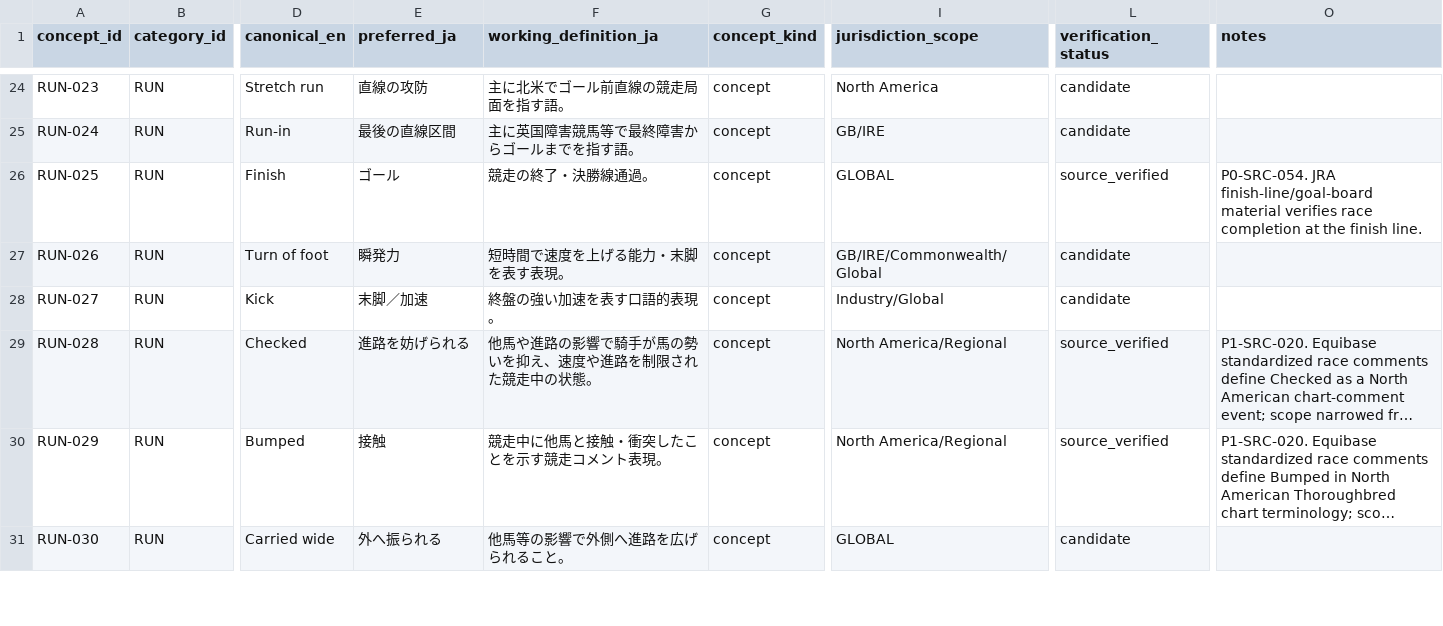
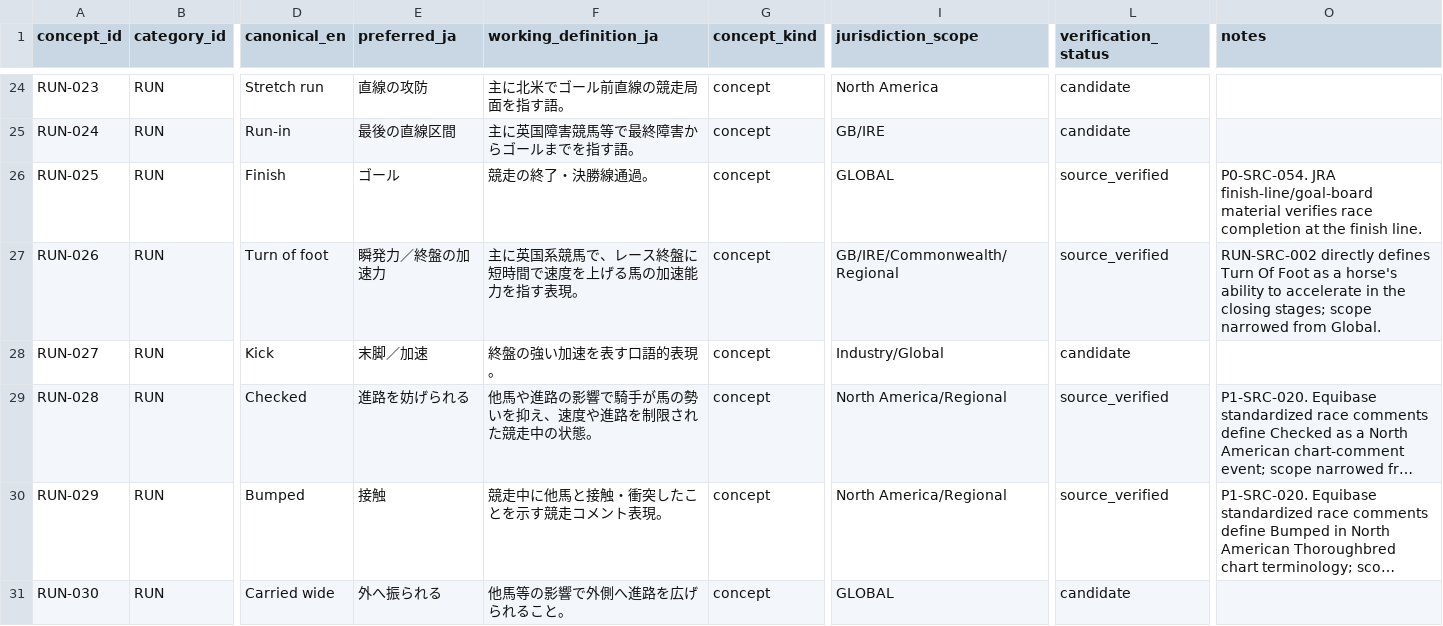
Before and after one commit to badjoke-lab/where-horses-run, a TSV file: data/glossary-master/concepts/11-run.tsv, drawn as a sheet; only a part is shown, gaps mark what is left out; long unchanged cells end in …; the diff covers the shown part only; the diff names each change by its address in the sheet, - before the commit and + after, or states it on an @@ line.

```diff
--- a/data/glossary-master/concepts/11-run.tsv
+++ b/data/glossary-master/concepts/11-run.tsv
-E27 (preferred_ja): 瞬発力
+E27 (preferred_ja): 瞬発力／終盤の加速力
-F27 (working_definition_ja): 短時間で速度を上げる能力・末脚を表す表現。
+F27 (working_definition_ja): 主に英国系競馬で、レース終盤に短時間で速度を上げる馬の加速能力を指す表現。
-I27 (jurisdiction_scope): GB/IRE/Commonwealth/Global
+I27 (jurisdiction_scope): GB/IRE/Commonwealth/Regional
-L27 (verification_status): candidate
+L27 (verification_status): source_verified
-O27 (notes): (empty)
+O27 (notes): RUN-SRC-002 directly defines Turn Of Foot as a horse's ability to accelerate in the closing stages; scope narrowed from Global.
```
Also changed, not shown: 1 removed row and 34 edited cells elsewhere in this file, data/glossary-master/concepts/concept-dispositions-v1.tsv, 5 other files.
